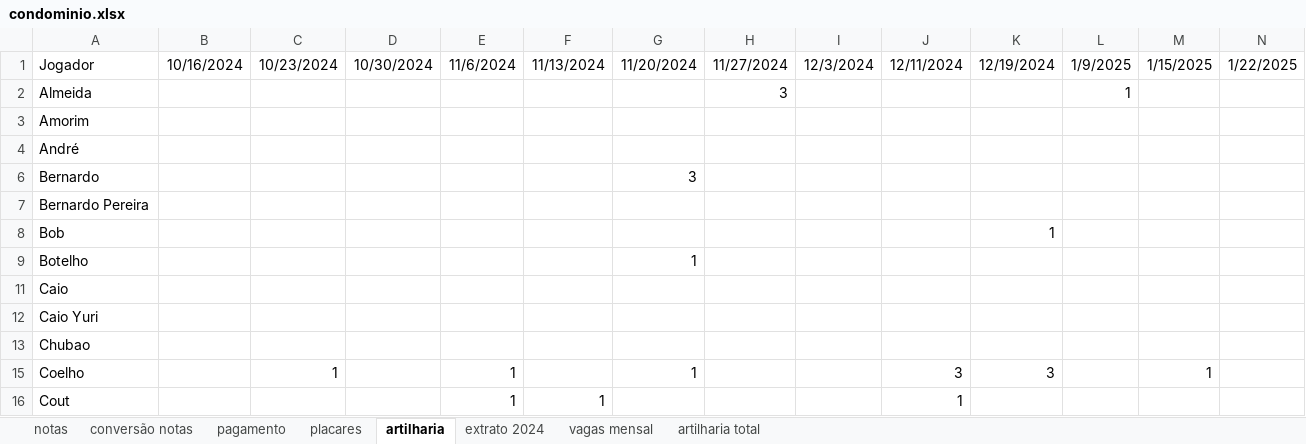
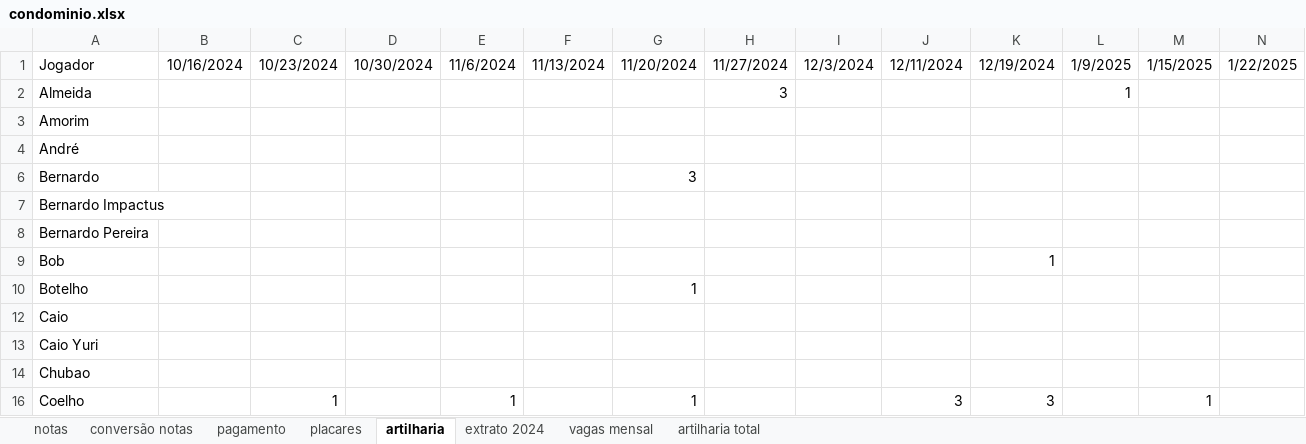
Before and after one commit to PHamacher/dashboard-pelada, an Excel workbook: data/condominio.xlsx, sheet artilharia, drawn as a sheet; only a part is shown; the shorter side is filled out with more unchanged rows; values as stored, in another font and other column widths than the file's, no borders; rows hold the shown columns only; the diff names each change by its address in the sheet, - before the commit and + after, or states it on an @@ line.

Commit message:
ajuste bug artilharia

```diff
--- a/data/condominio.xlsx (sheet artilharia)
+++ b/data/condominio.xlsx (sheet artilharia)
+row 7: Bernardo Impactus
```
Also changed, not shown: sheet pagamento.
